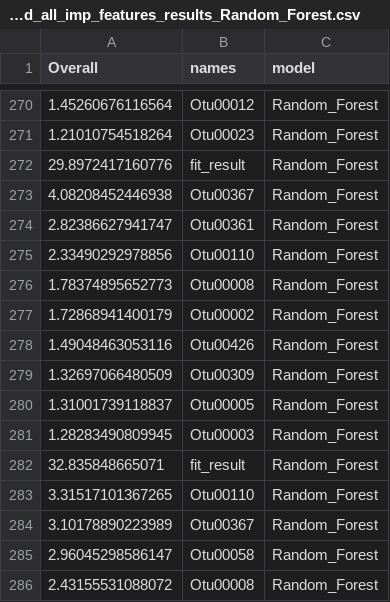
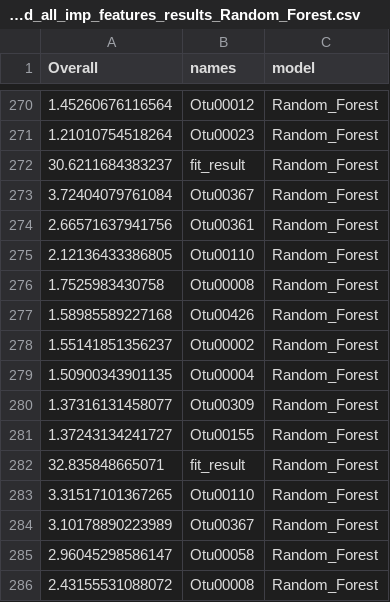
Before and after one commit to SchlossLab/Topcuoglu_ML_mBio_2020, a CSV file: data/process/combined_all_imp_features_results_Random_Forest.csv, drawn as a sheet; only a part is shown, gaps mark what is left out.

```diff
--- a/data/process/combined_all_imp_features_results_Random_Forest.csv
+++ b/data/process/combined_all_imp_features_results_Random_Forest.csv
@@ -271,12 +271,12 @@
 1.21010754518264,"Otu00023","Random_Forest"
-29.8972417160776,"fit_result","Random_Forest"
-4.08208452446938,"Otu00367","Random_Forest"
-2.82386627941747,"Otu00361","Random_Forest"
-2.33490292978856,"Otu00110","Random_Forest"
-1.78374895652773,"Otu00008","Random_Forest"
-1.72868941400179,"Otu00002","Random_Forest"
-1.49048463053116,"Otu00426","Random_Forest"
-1.32697066480509,"Otu00309","Random_Forest"
-1.31001739118837,"Otu00005","Random_Forest"
-1.28283490809945,"Otu00003","Random_Forest"
+30.6211684383237,"fit_result","Random_Forest"
+3.72404079761084,"Otu00367","Random_Forest"
+2.66571637941756,"Otu00361","Random_Forest"
+2.12136433386805,"Otu00110","Random_Forest"
+1.7525983430758,"Otu00008","Random_Forest"
+1.58985589227168,"Otu00426","Random_Forest"
+1.55141851356237,"Otu00002","Random_Forest"
+1.50900343901135,"Otu00004","Random_Forest"
+1.37316131458077,"Otu00309","Random_Forest"
+1.37243134241727,"Otu00155","Random_Forest"
 32.835848665071,"fit_result","Random_Forest"
```
Also changed, not shown: data/process/combined_all_hp_results_L1_Linear_SVM.csv, data/process/combined_all_hp_results_Random_Forest.csv, 5 other files.
